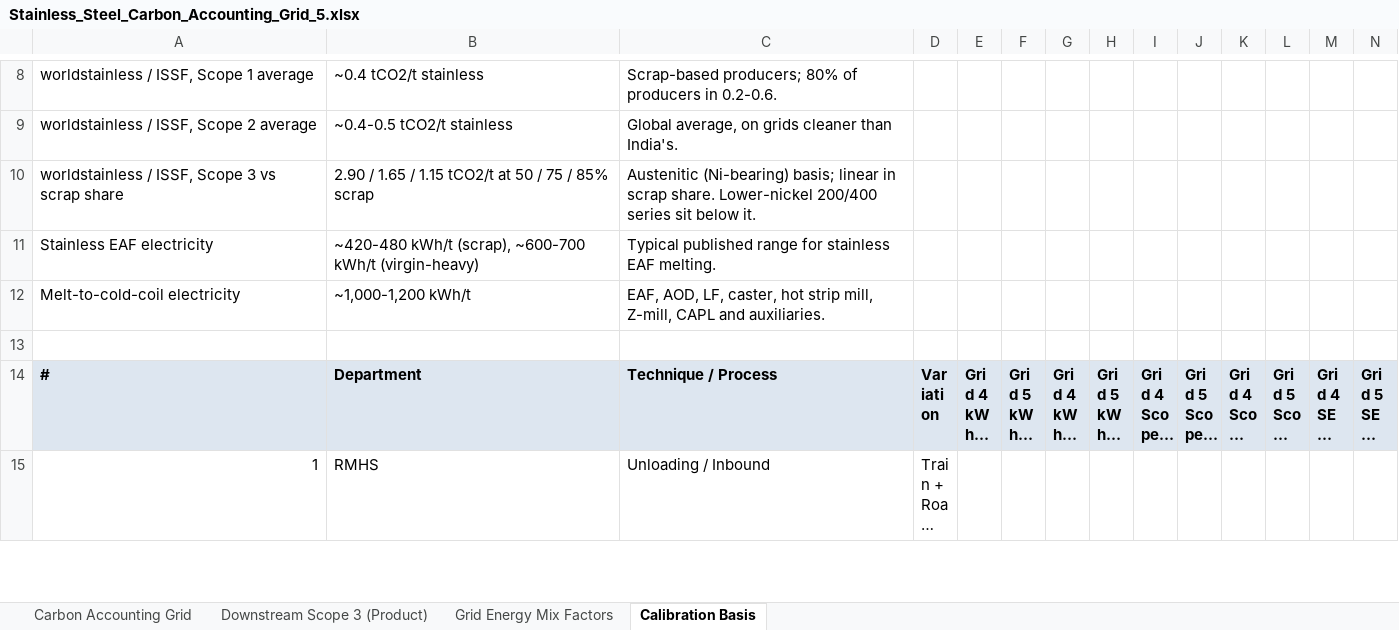
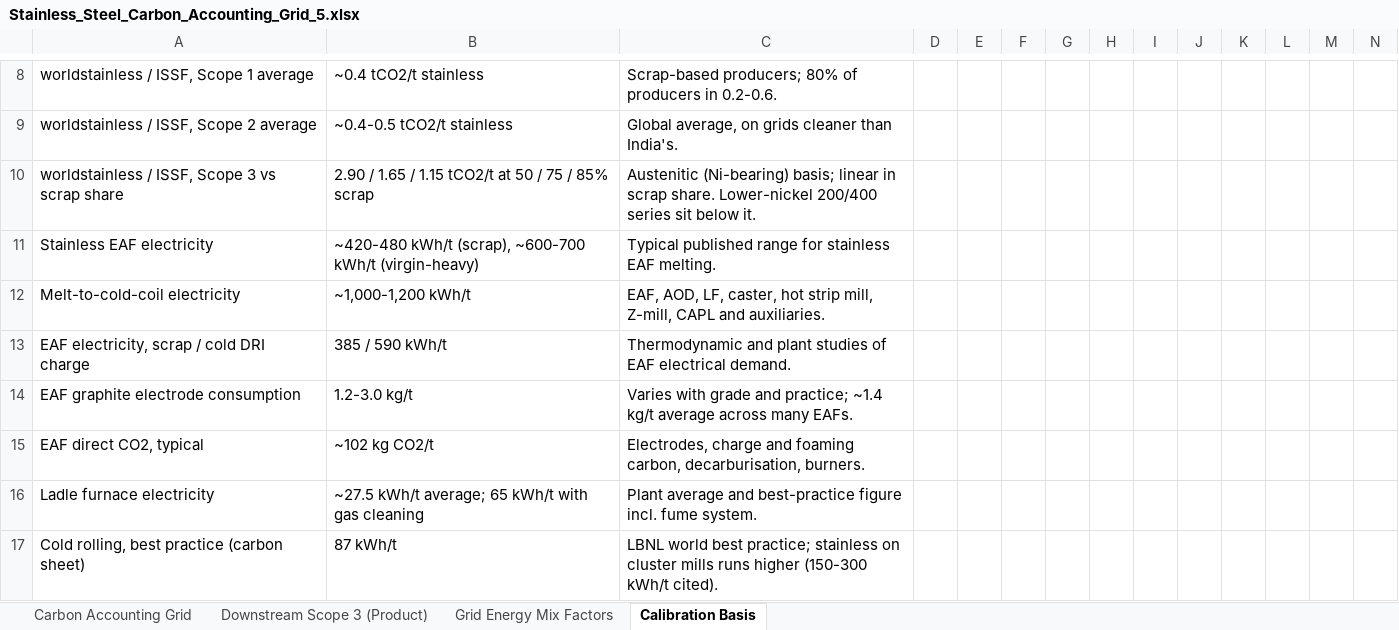
Before and after one commit to ZarciusOnDeath/CarbonSpark, an Excel workbook: data/source/Stainless_Steel_Carbon_Accounting_Grid_5.xlsx, sheet Calibration Basis, drawn as a sheet; only a part is shown, gaps mark what is left out; the shorter side is filled out with more unchanged rows; long unchanged cells end in …; values as stored, in another font and other column widths than the file's, no borders; rows hold the shown columns only; the diff covers the shown part only; the diff names each change by its address in the sheet, - before the commit and + after, or states it on an @@ line.

```diff
--- a/data/source/Stainless_Steel_Carbon_Accounting_Grid_5.xlsx (sheet Calibration Basis)
+++ b/data/source/Stainless_Steel_Carbon_Accounting_Grid_5.xlsx (sheet Calibration Basis)
+row 13: EAF electricity, scrap / cold DRI charge | 385 / 590 kWh/t | Thermodynamic and plant studies of EAF electrical demand.
+row 14: EAF graphite electrode consumption | 1.2-3.0 kg/t | Varies with grade and practice; ~1.4 kg/t average across many EAFs.
+row 15: EAF direct CO2, typical | ~102 kg CO2/t | Electrodes, charge and foaming carbon, decarburisation, burners.
+row 16: Ladle furnace electricity | ~27.5 kWh/t average; 65 kWh/t with gas cleaning | Plant average and best-practice figure incl. fume system.
+row 17: Cold rolling, best practice (carbon sheet) | 87 kWh/t | LBNL world best practice; stainless on cluster mills runs higher (150-300 kWh/t cited).
```
Also changed, not shown: 5 added rows and 6 edited cells elsewhere in this sheet, sheet Carbon Accounting Grid, 5 other files.
